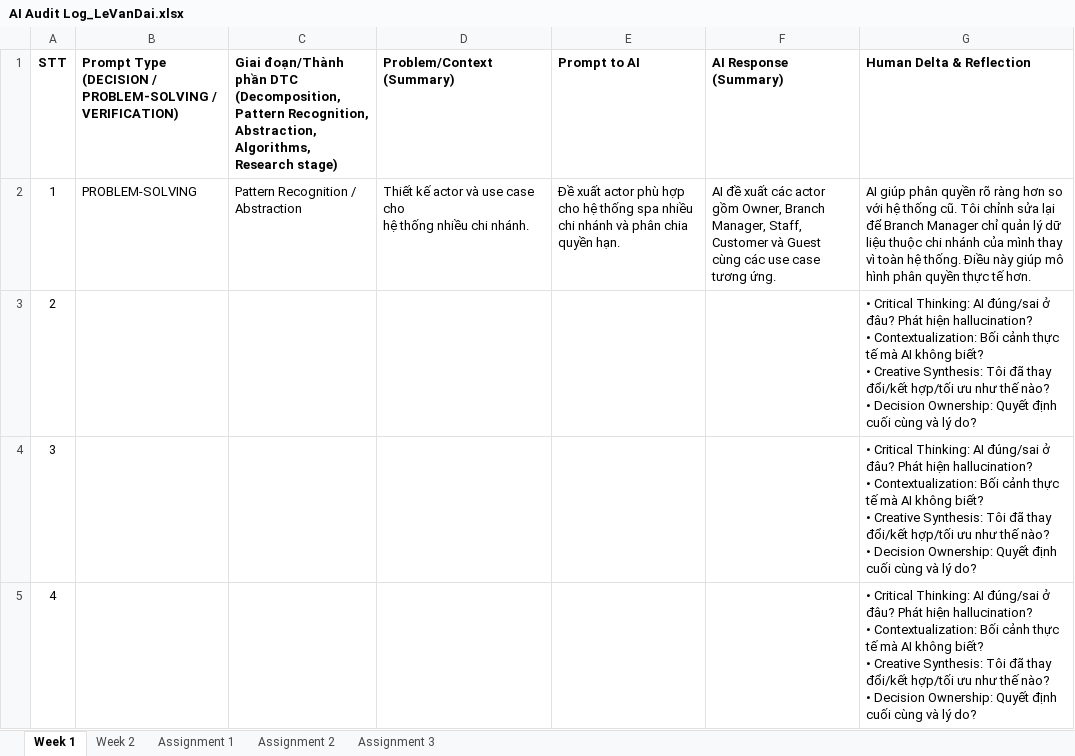
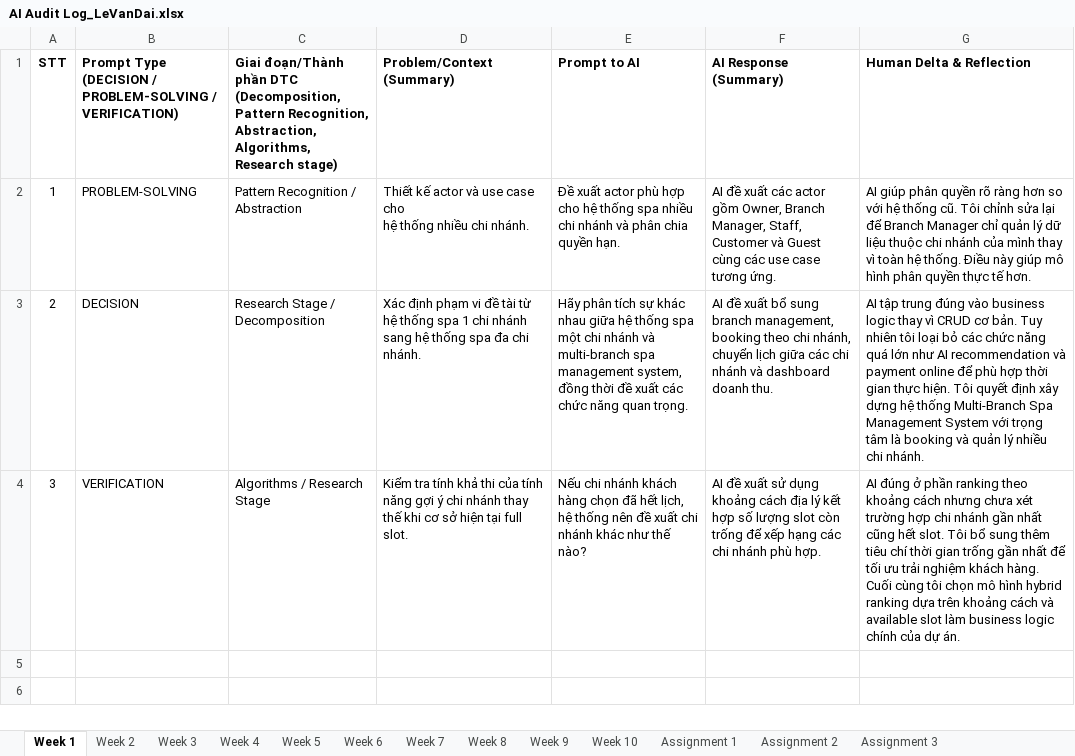
Before and after one commit to FudnSwp391/ai-audit-log-LeVanDaiDE290256, an Excel workbook: AI Audit Log_LeVanDai.xlsx, sheet Week 1, drawn as a sheet; values as stored, in another font and other column widths than the file's, no borders; ↵ is a line break in a cell; the diff names each change by its address in the sheet, - before the commit and + after, or states it on an @@ line.

Commit message:
week4_commit

```diff
--- a/AI Audit Log_LeVanDai.xlsx (sheet Week 1)
+++ b/AI Audit Log_LeVanDai.xlsx (sheet Week 1)
+sheet tab: Week 3
+sheet tab: Week 4
+sheet tab: Week 5
+sheet tab: Week 6
+sheet tab: Week 7
+sheet tab: Week 8
+sheet tab: Week 9
+sheet tab: Week 10
-B3: (empty)
+B3: DECISION
-C3: (empty)
+C3: Research Stage / Decomposition
-D3 (Problem/Context (Summary)): (empty)
+D3 (Problem/Context (Summary)): Xác định phạm vi đề tài từ hệ thống spa 1 chi nhánh sang hệ thống spa đa chi nhánh.
-E3 (Prompt to AI): (empty)
+E3 (Prompt to AI): Hãy phân tích sự khác nhau giữa hệ thống spa một chi nhánh và multi-branch spa management system, đồng thời đề xuất các chức năng quan trọng.
-F3 (AI Response (Summary)): (empty)
+F3 (AI Response (Summary)): AI đề xuất bổ sung branch management, booking theo chi nhánh, chuyển lịch giữa các chi nhánh và dashboard doanh thu.
-G3 (Human Delta & Reflection): • Critical Thinking: AI đúng/sai ở đâu? Phát hiện hallucination? ↵ • Contextualization: Bối cảnh thực tế mà AI không biết? ↵ • Creative Synthesis: Tôi đã thay đổi/kết hợp/tối ưu như thế nào? ↵ • Decision Ownership: Quyết định cuối cùng và lý do?
+G3 (Human Delta & Reflection): AI tập trung đúng vào business logic thay vì CRUD cơ bản. Tuy nhiên tôi loại bỏ các chức năng quá lớn như AI recommendation và payment online để phù hợp thời gian thực hiện. Tôi quyết định xây dựng hệ thống Multi-Branch Spa Management System với trọng tâm là booking và quản lý nhiều chi nhánh.
-B4: (empty)
+B4: VERIFICATION
-C4: (empty)
+C4: Algorithms / Research Stage
-D4 (Problem/Context (Summary)): (empty)
+D4 (Problem/Context (Summary)): Kiểm tra tính khả thi của tính năng gợi ý chi nhánh thay thế khi cơ sở hiện tại full slot.
-E4 (Prompt to AI): (empty)
+E4 (Prompt to AI): Nếu chi nhánh khách hàng chọn đã hết lịch, hệ thống nên đề xuất chi nhánh khác như thế nào?
-F4 (AI Response (Summary)): (empty)
+F4 (AI Response (Summary)): AI đề xuất sử dụng khoảng cách địa lý kết hợp số lượng slot còn trống để xếp hạng các chi nhánh phù hợp.
-G4 (Human Delta & Reflection): • Critical Thinking: AI đúng/sai ở đâu? Phát hiện hallucination? ↵ • Contextualization: Bối cảnh thực tế mà AI không biết? ↵ • Creative Synthesis: Tôi đã thay đổi/kết hợp/tối ưu như thế nào? ↵ • Decision Ownership: Quyết định cuối cùng và lý do?
+G4 (Human Delta & Reflection): AI đúng ở phần ranking theo khoảng cách nhưng chưa xét trường hợp chi nhánh gần nhất cũng hết slot. Tôi bổ sung thêm tiêu chí thời gian trống gần nhất để tối ưu trải nghiệm khách hàng. Cuối cùng tôi chọn mô hình hybrid ranking dựa trên khoảng cách và available slot làm business logic chính của dự án.
-row 5: 4 |  |  |  |  |  | • Critical Thinking: AI đúng/sai ở đâu? Phát hiện hallucination? ↵ • Contextualization: Bối cảnh thực tế mà AI không biết? ↵ • Creative Synthesis: Tôi đã thay đổi/kết hợp/tối ưu như thế nào? ↵ • Decision Ownership: Quyết định cuối cùng và lý do?
```
Also changed, not shown: sheet Week 2.
